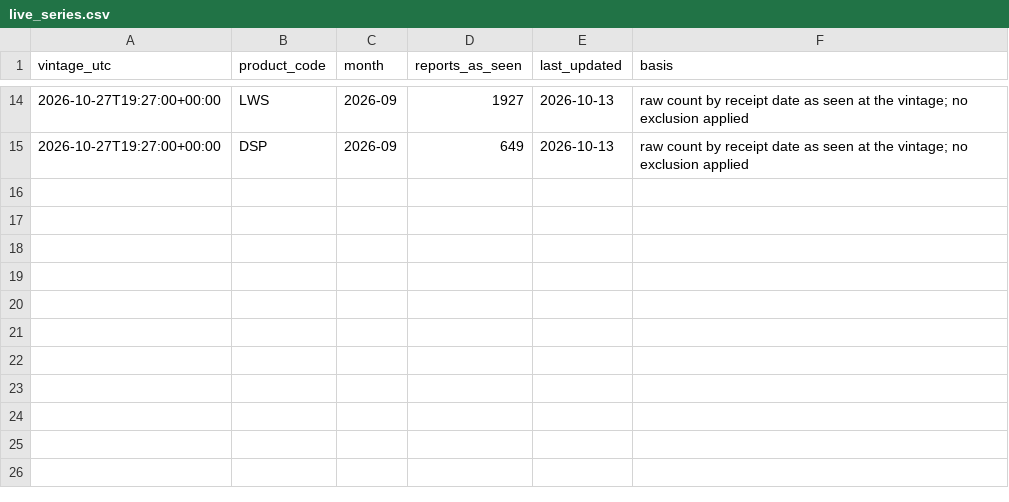
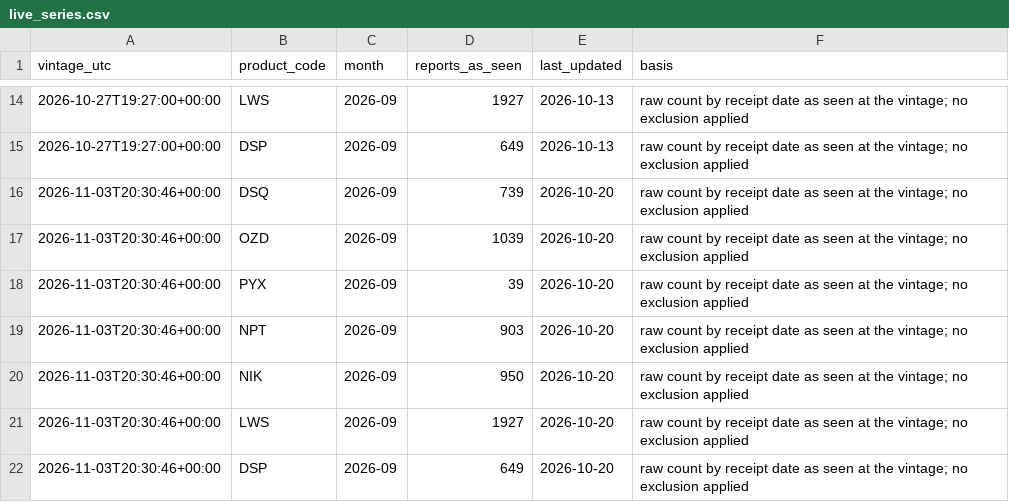
Before and after one commit to RobbinsAnalytics/cascadia-early-warning, a CSV file: data/live/live_series.csv, drawn as a sheet; only a part is shown, gaps mark what is left out.

```diff
--- a/data/live/live_series.csv
+++ b/data/live/live_series.csv
@@ -15 +15,8 @@ vintage_utc,product_code,month,reports_as_seen,last_updated,basis
 2026-10-27T19:27:00+00:00,DSP,2026-09,649,2026-10-13,raw count by receipt date as seen at the vintage; no exclusion applied
+2026-11-03T20:30:46+00:00,DSQ,2026-09,739,2026-10-20,raw count by receipt date as seen at the vintage; no exclusion applied
+2026-11-03T20:30:46+00:00,OZD,2026-09,1039,2026-10-20,raw count by receipt date as seen at the vintage; no exclusion applied
+2026-11-03T20:30:46+00:00,PYX,2026-09,39,2026-10-20,raw count by receipt date as seen at the vintage; no exclusion applied
+2026-11-03T20:30:46+00:00,NPT,2026-09,903,2026-10-20,raw count by receipt date as seen at the vintage; no exclusion applied
+2026-11-03T20:30:46+00:00,NIK,2026-09,950,2026-10-20,raw count by receipt date as seen at the vintage; no exclusion applied
+2026-11-03T20:30:46+00:00,LWS,2026-09,1927,2026-10-20,raw count by receipt date as seen at the vintage; no exclusion applied
+2026-11-03T20:30:46+00:00,DSP,2026-09,649,2026-10-20,raw count by receipt date as seen at the vintage; no exclusion applied
```
Also changed, not shown: 15 other files.
